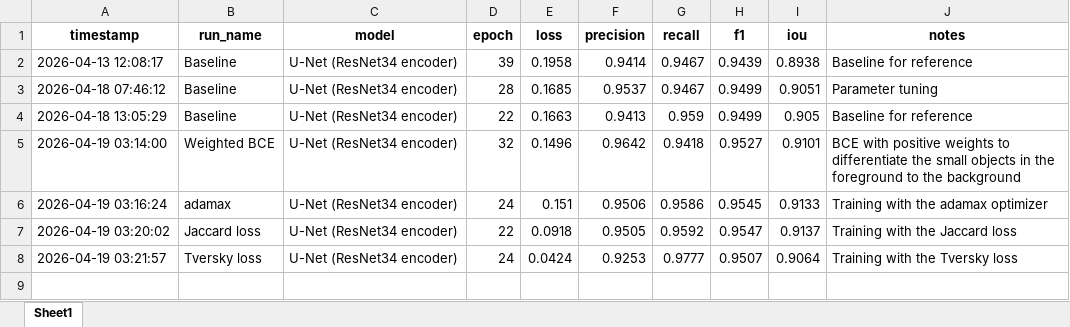
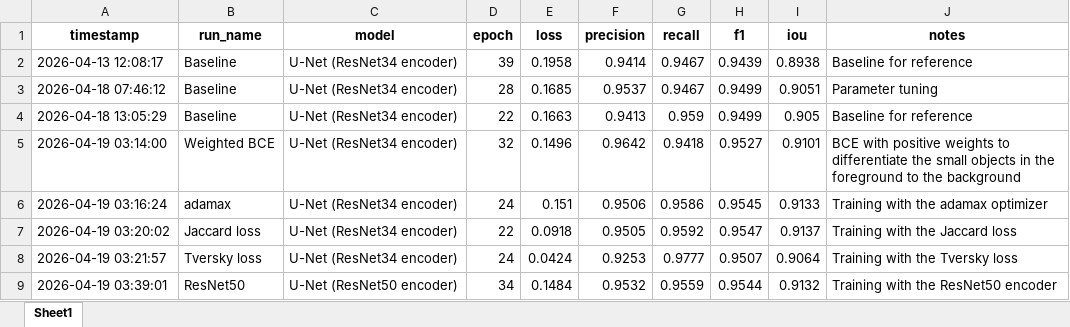
Before and after one commit to Magic-Master420/COMP9517-Group-Project, an Excel workbook: dl/gn/training_results_history.xlsx, sheet Sheet1, drawn as a sheet; values as stored, in another font and other column widths than the file's, no borders; the diff names each change by its address in the sheet, - before the commit and + after, or states it on an @@ line.

Commit message:
Parameter tuning changes and results for U-Net

```diff
--- a/dl/gn/training_results_history.xlsx (sheet Sheet1)
+++ b/dl/gn/training_results_history.xlsx (sheet Sheet1)
+row 9: 2026-04-19 03:39:01 | ResNet50 | U-Net (ResNet50 encoder) | 34 | 0.1484 | 0.9532 | 0.9559 | 0.9544 | 0.9132 | Training with the ResNet50 encoder
```
